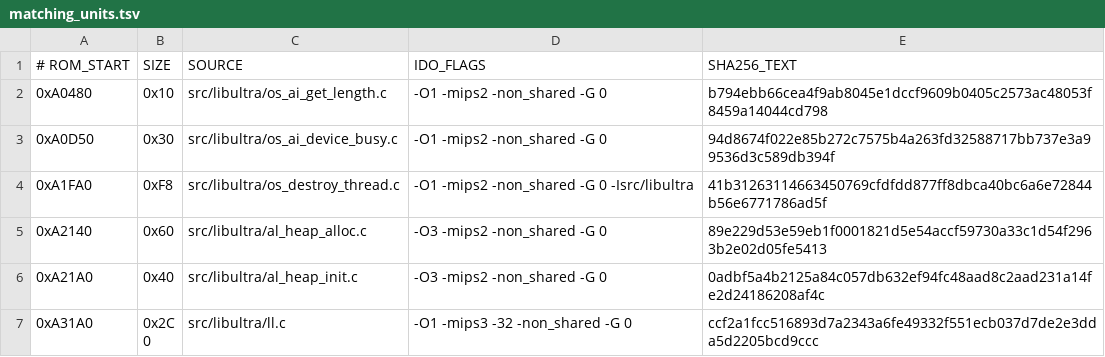
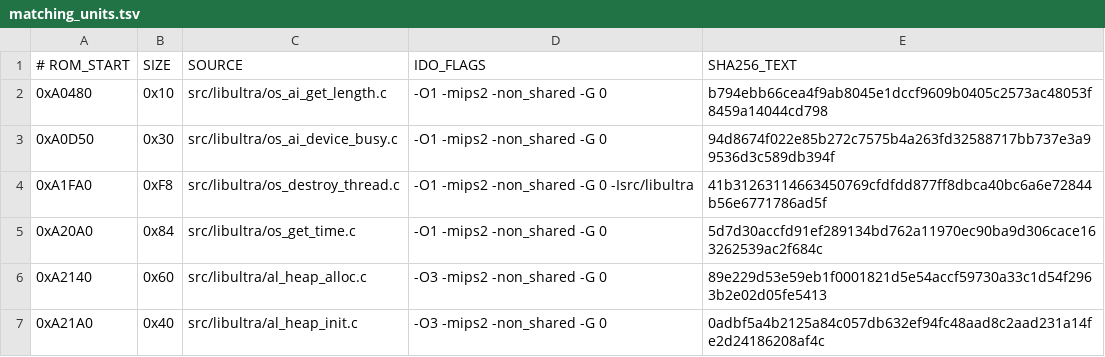
Before and after one commit to TheGh0stShip/BattleTanx, a TSV file: config/us/matching_units.tsv, drawn as a sheet; only a part is shown; the shorter side is filled out with more unchanged rows; the diff names each change by its address in the sheet, - before the commit and + after, or states it on an @@ line.

Commit message:
Recover libultra timekeeping routine

```diff
--- a/config/us/matching_units.tsv
+++ b/config/us/matching_units.tsv
+row 5: 0xA20A0 | 0x84 | src/libultra/os_get_time.c | -O1 -mips2 -non_shared -G 0 | 5d7d30accfd91ef289134bd762a11970ec90ba9d306cace163262539ac2f684c
```
Also changed, not shown: 4 other files.
